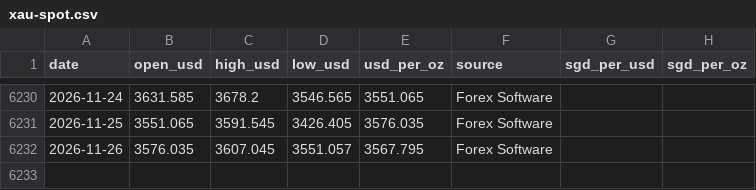
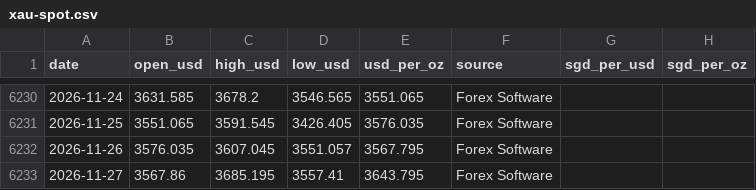
Before and after one commit to notwins/market-intelligence-hub, a CSV file: site/data/metals/xau-spot.csv, drawn as a sheet; only a part is shown, gaps mark what is left out; the diff names each change by its address in the sheet, - before the commit and + after, or states it on an @@ line.

```diff
--- a/site/data/metals/xau-spot.csv
+++ b/site/data/metals/xau-spot.csv
+row 6233: 2026-11-27 | 3567.86 | 3685.195 | 3557.41 | 3643.795 | Forex Software
```
Also changed, not shown: site/data/metals/gld.csv, site/data/metals/xau-index.csv.
